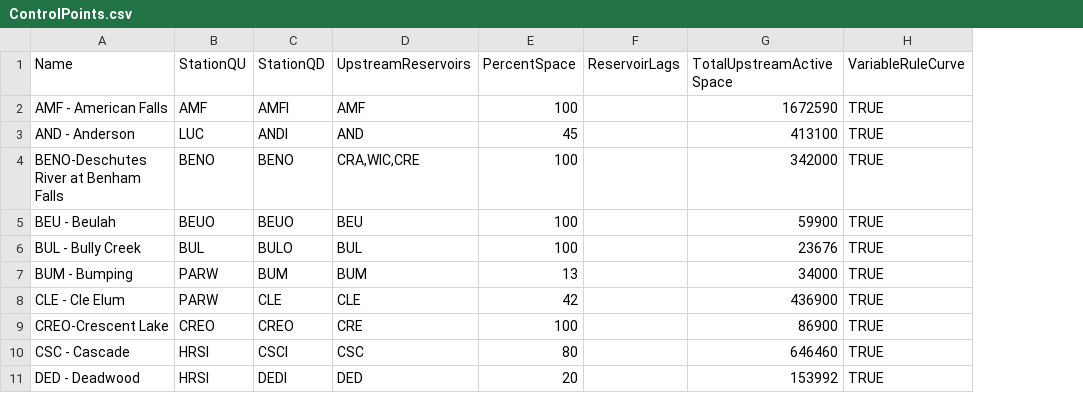
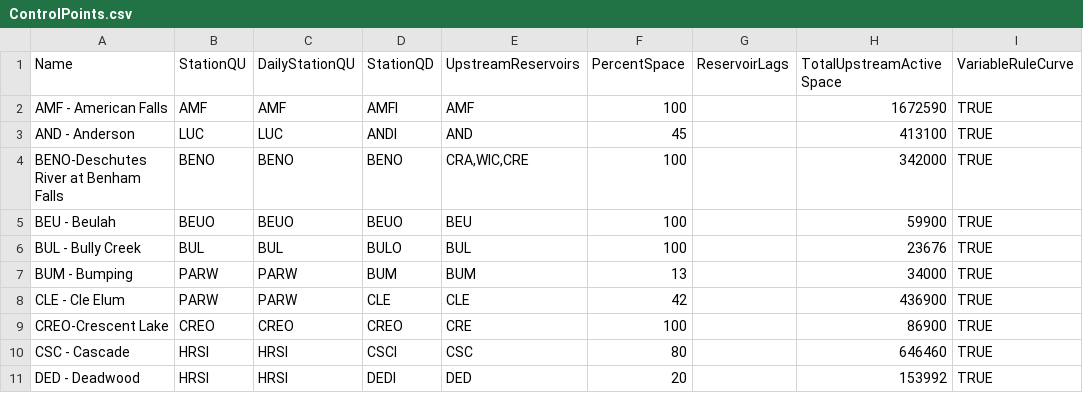
Before and after one commit to usbr/Pisces, a CSV file: Applications/cfg/RuleCurves/ControlPoints.csv, drawn as a sheet; only a part is shown; the diff names each change by its address in the sheet, - before the commit and + after, or states it on an @@ line.

Commit message:
add column 'DailyStationQU' for computing 30 year average inflow

```diff
--- a/Applications/cfg/RuleCurves/ControlPoints.csv
+++ b/Applications/cfg/RuleCurves/ControlPoints.csv
+column C (DailyStationQU), rows 2-11: AMF | LUC | BENO | BEUO | BUL | PARW | PARW | CREO | HRSI | HRSI
```
